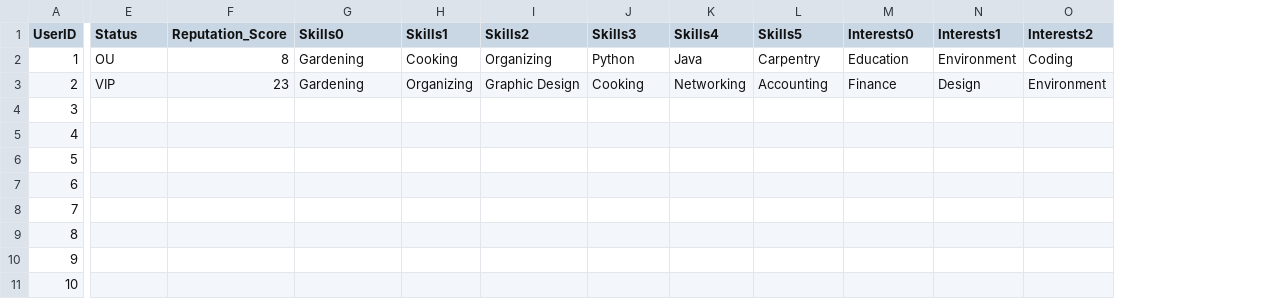
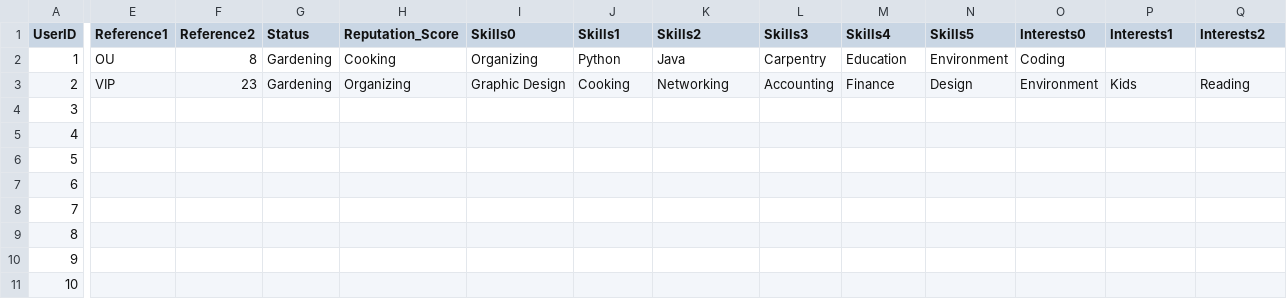
Before and after one commit to ctan01/CSC322Project, a CSV file: UserData.csv, drawn as a sheet; only a part is shown, gaps mark what is left out; addresses are those after the commit; the diff covers the shown part only; the diff names each change by its address in the sheet, - before the commit and + after, or states it on an @@ line.

Commit message:
Update UserData.csv

```diff
--- a/UserData.csv
+++ b/UserData.csv
+column E (Reference1), rows 2-3: OU | VIP
+column F (Reference2), rows 2-3: 8 | 23
-G2 (Status): OU
+G2 (Status): Gardening
-H2 (Reputation_Score): 8
+H2 (Reputation_Score): Cooking
-I2 (Skills0): Gardening
+I2 (Skills0): Organizing
-J2 (Skills1): Cooking
+J2 (Skills1): Python
-K2 (Skills2): Organizing
+K2 (Skills2): Java
-L2 (Skills3): Python
+L2 (Skills3): Carpentry
-M2 (Skills4): Java
+M2 (Skills4): Education
-N2 (Skills5): Carpentry
+N2 (Skills5): Environment
-O2 (Interests0): Education
+O2 (Interests0): Coding
-P2 (Interests1): Environment
+P2 (Interests1): (empty)
-Q2 (Interests2): Coding
+Q2 (Interests2): (empty)
-G3 (Status): VIP
+G3 (Status): Gardening
-H3 (Reputation_Score): 23
+H3 (Reputation_Score): Organizing
-I3 (Skills0): Gardening
+I3 (Skills0): Graphic Design
-J3 (Skills1): Organizing
+J3 (Skills1): Cooking
-K3 (Skills2): Graphic Design
+K3 (Skills2): Networking
-L3 (Skills3): Cooking
+L3 (Skills3): Accounting
-M3 (Skills4): Networking
+M3 (Skills4): Finance
-N3 (Skills5): Accounting
+N3 (Skills5): Design
-O3 (Interests0): Finance
+O3 (Interests0): Environment
-P3 (Interests1): Design
+P3 (Interests1): Kids
-Q3 (Interests2): Environment
+Q3 (Interests2): Reading
```
Also changed, not shown: 11 edited cells elsewhere in this file.
